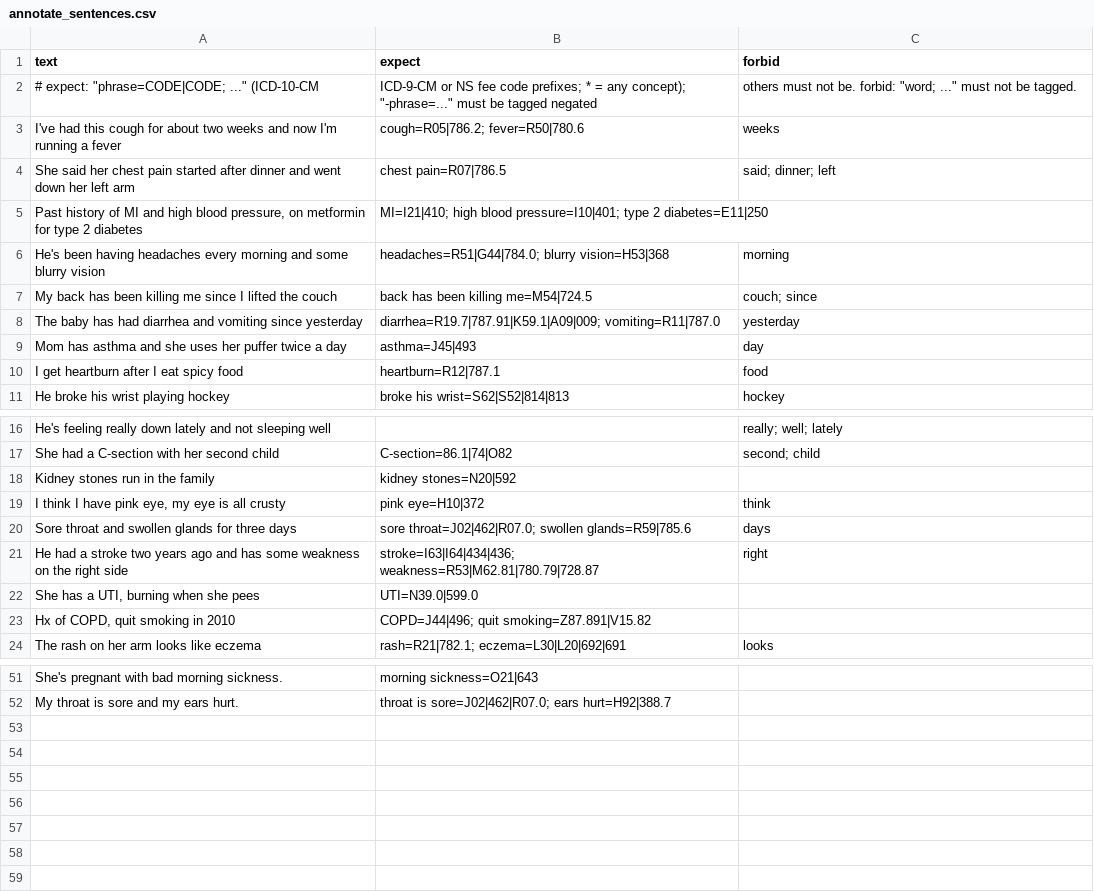
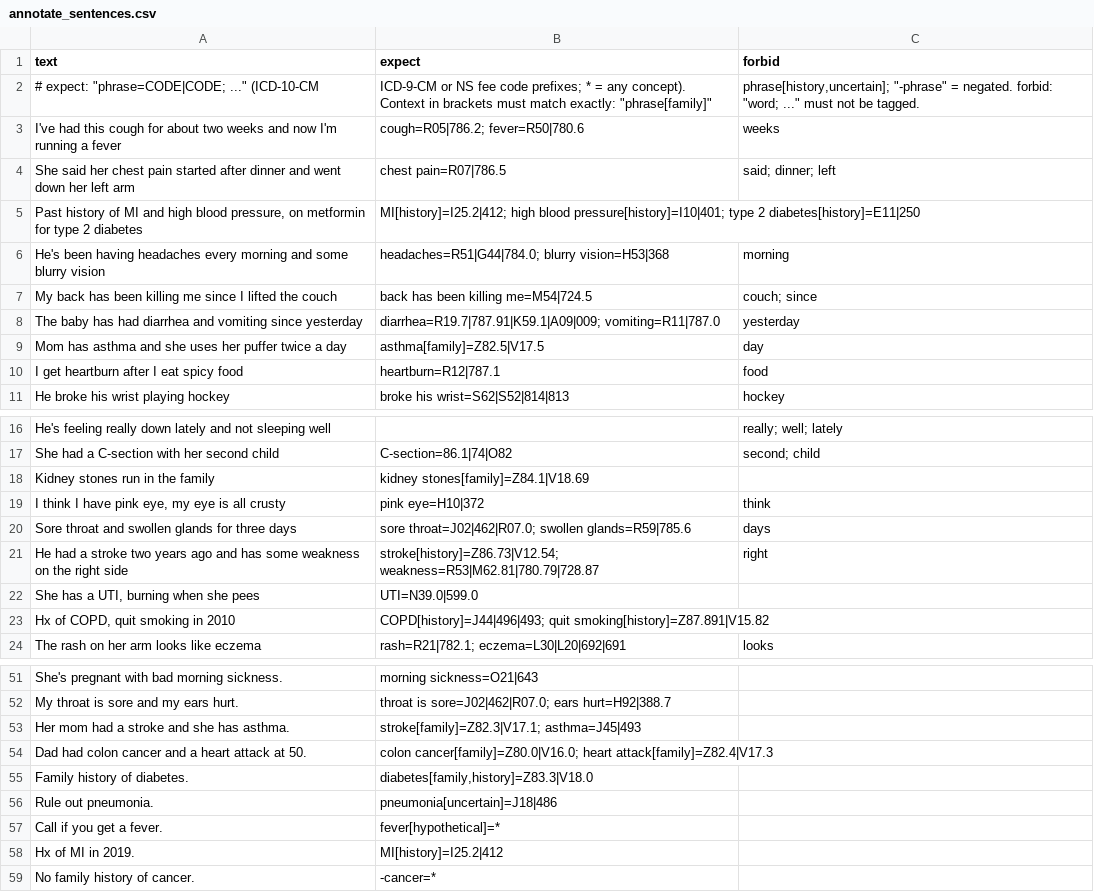
Before and after one commit to mamrrmam/medical_terms, a CSV file: eval/annotate_sentences.csv, drawn as a sheet; only a part is shown, gaps mark what is left out; the diff covers the shown part only.

```diff
--- a/eval/annotate_sentences.csv
+++ b/eval/annotate_sentences.csv
@@ -1,6 +1,6 @@
 text,expect,forbid
-# expect: "phrase=CODE|CODE; ..." (ICD-10-CM, ICD-9-CM or NS fee code prefixes; * = any concept); "-phrase=..." must be tagged negated, others must not be. forbid: "word; ..." must not be tagged.
+# expect: "phrase=CODE|CODE; ..." (ICD-10-CM, ICD-9-CM or NS fee code prefixes; * = any concept). Context in brackets must match exactly: "phrase[family]", "phrase[history,uncertain]"; "-phrase" = negated. forbid: "word; ..." must not be tagged.
 "I've had this cough for about two weeks and now I'm running a fever",cough=R05|786.2; fever=R50|780.6,weeks
 "She said her chest pain started after dinner and went down her left arm",chest pain=R07|786.5,said; dinner; left
-"Past history of MI and high blood pressure, on metformin for type 2 diabetes",MI=I21|410; high blood pressure=I10|401; type 2 diabetes=E11|250,
+"Past history of MI and high blood pressure, on metformin for type 2 diabetes",MI[history]=I25.2|412; high blood pressure[history]=I10|401; type 2 diabetes[history]=E11|250,
 "He's been having headaches every morning and some blurry vision",headaches=R51|G44|784.0; blurry vision=H53|368,morning
@@ -8,3 +8,3 @@ text,expect,forbid
 "The baby has had diarrhea and vomiting since yesterday",diarrhea=R19.7|787.91|K59.1|A09|009; vomiting=R11|787.0,yesterday
-"Mom has asthma and she uses her puffer twice a day",asthma=J45|493,day
+"Mom has asthma and she uses her puffer twice a day",asthma[family]=Z82.5|V17.5,day
 "I get heartburn after I eat spicy food",heartburn=R12|787.1,food
@@ -17,8 +17,8 @@ text,expect,forbid
 "She had a C-section with her second child",C-section=86.1|74|O82,second; child
-"Kidney stones run in the family",kidney stones=N20|592,
+"Kidney stones run in the family",kidney stones[family]=Z84.1|V18.69,
 "I think I have pink eye, my eye is all crusty",pink eye=H10|372,think
 "Sore throat and swollen glands for three days",sore throat=J02|462|R07.0; swollen glands=R59|785.6,days
-"He had a stroke two years ago and has some weakness on the right side",stroke=I63|I64|434|436; weakness=R53|M62.81|780.79|728.87,right
+"He had a stroke two years ago and has some weakness on the right side",stroke[history]=Z86.73|V12.54; weakness=R53|M62.81|780.79|728.87,right
 "She has a UTI, burning when she pees",UTI=N39.0|599.0,
-"Hx of COPD, quit smoking in 2010",COPD=J44|496; quit smoking=Z87.891|V15.82,
+"Hx of COPD, quit smoking in 2010",COPD[history]=J44|496|493; quit smoking[history]=Z87.891|V15.82,
 "The rash on her arm looks like eczema",rash=R21|782.1; eczema=L30|L20|692|691,looks
@@ -52 +52,8 @@ text,expect,forbid
 "My throat is sore and my ears hurt.",throat is sore=J02|462|R07.0; ears hurt=H92|388.7,
+"Her mom had a stroke and she has asthma.",stroke[family]=Z82.3|V17.1; asthma=J45|493,
+"Dad had colon cancer and a heart attack at 50.",colon cancer[family]=Z80.0|V16.0; heart attack[family]=Z82.4|V17.3,
+"Family history of diabetes.","diabetes[family,history]=Z83.3|V18.0",
+"Rule out pneumonia.",pneumonia[uncertain]=J18|486,
+"Call if you get a fever.",fever[hypothetical]=*,
+"Hx of MI in 2019.",MI[history]=I25.2|412,
+"No family history of cancer.",-cancer=*,
```
Also changed, not shown: 3 edited cells elsewhere in this file, 4 other files.
